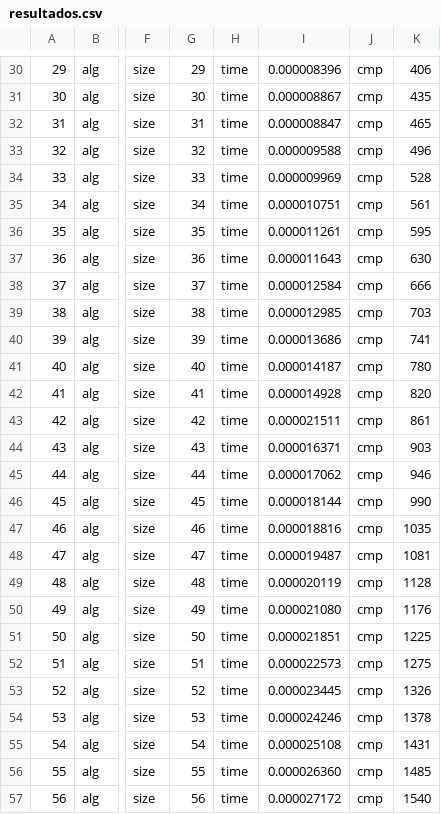
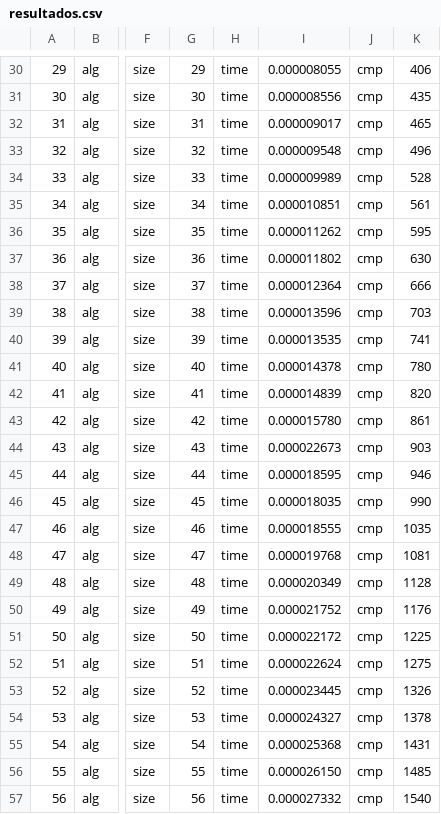
Before and after one commit to flaviosoriano/TP1-Estrutura-de-dados, a CSV file: bruna/resultados.csv, drawn as a sheet; only a part is shown, gaps mark what is left out; the diff covers the shown part only; the diff names each change by its address in the sheet, - before the commit and + after, or states it on an @@ line.

```diff
--- a/bruna/resultados.csv
+++ b/bruna/resultados.csv
-I30: 0.000008396
+I30: 0.000008055
-I31: 0.000008867
+I31: 0.000008556
-I32: 0.000008847
+I32: 0.000009017
-I33: 0.000009588
+I33: 0.000009548
-I34: 0.000009969
+I34: 0.000009989
-I35: 0.000010751
+I35: 0.000010851
-I36: 0.000011261
+I36: 0.000011262
-I37: 0.000011643
+I37: 0.000011802
-I38: 0.000012584
+I38: 0.000012364
-I39: 0.000012985
+I39: 0.000013596
-I40: 0.000013686
+I40: 0.000013535
-I41: 0.000014187
+I41: 0.000014378
-I42: 0.000014928
+I42: 0.000014839
-I43: 0.000021511
+I43: 0.000015780
-I44: 0.000016371
+I44: 0.000022673
-I45: 0.000017062
+I45: 0.000018595
-I46: 0.000018144
+I46: 0.000018035
-I47: 0.000018816
+I47: 0.000018555
-I48: 0.000019487
+I48: 0.000019768
-I49: 0.000020119
+I49: 0.000020349
-I50: 0.000021080
+I50: 0.000021752
-I51: 0.000021851
+I51: 0.000022172
-I52: 0.000022573
+I52: 0.000022624
-I54: 0.000024246
+I54: 0.000024327
-I55: 0.000025108
+I55: 0.000025368
-I56: 0.000026360
+I56: 0.000026150
-I57: 0.000027172
+I57: 0.000027332
```
Also changed, not shown: 70 edited cells elsewhere in this file, 2 other files.
